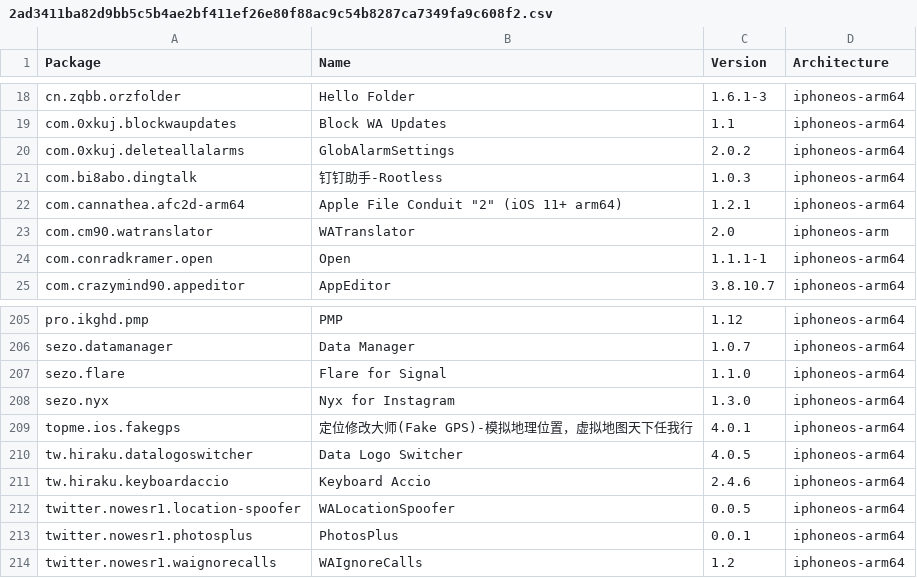
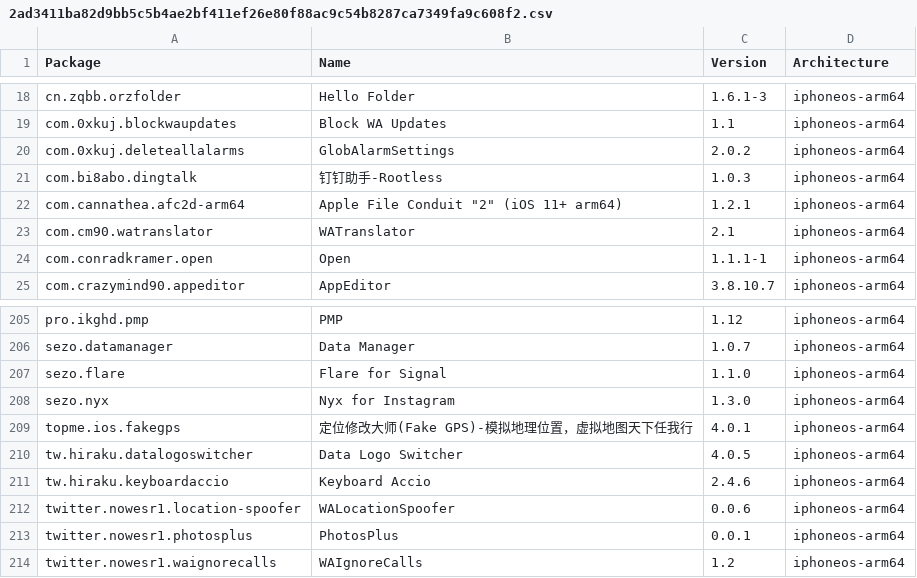
Before and after one commit to invalidunit/crc_bark, a CSV file: Library/Caches/com.nan.crc/2ad3411ba82d9bb5c5b4ae2bf411ef26e80f88ac9c54b8287ca7349fa9c608f2.csv, drawn as a sheet; only a part is shown, gaps mark what is left out.

```diff
--- a/Library/Caches/com.nan.crc/2ad3411ba82d9bb5c5b4ae2bf411ef26e80f88ac9c54b8287ca7349fa9c608f2.csv
+++ b/Library/Caches/com.nan.crc/2ad3411ba82d9bb5c5b4ae2bf411ef26e80f88ac9c54b8287ca7349fa9c608f2.csv
@@ -22,3 +22,3 @@ com.bi8abo.dingtalk,钉钉助手-Rootless,1.0.3,iphoneos-arm64
 com.cannathea.afc2d-arm64,Apple File Conduit "2" (iOS 11+ arm64),1.2.1,iphoneos-arm64
-com.cm90.watranslator,WATranslator,2.0,iphoneos-arm
+com.cm90.watranslator,WATranslator,2.1,iphoneos-arm64
 com.conradkramer.open,Open,1.1.1-1,iphoneos-arm64
@@ -211,3 +211,3 @@ tw.hiraku.datalogoswitcher,Data Logo Switcher,4.0.5,iphoneos-arm64
 tw.hiraku.keyboardaccio,Keyboard Accio,2.4.6,iphoneos-arm64
-twitter.nowesr1.location-spoofer,WALocationSpoofer,0.0.5,iphoneos-arm64
+twitter.nowesr1.location-spoofer,WALocationSpoofer,0.0.6,iphoneos-arm64
 twitter.nowesr1.photosplus,PhotosPlus,0.0.1,iphoneos-arm64
```
Also changed, not shown: Library/Caches/com.nan.crc/309f8783081d0e8a7682b0c826225e4b6d8bba0e0a3ee10947e0053776fc931e.csv.
